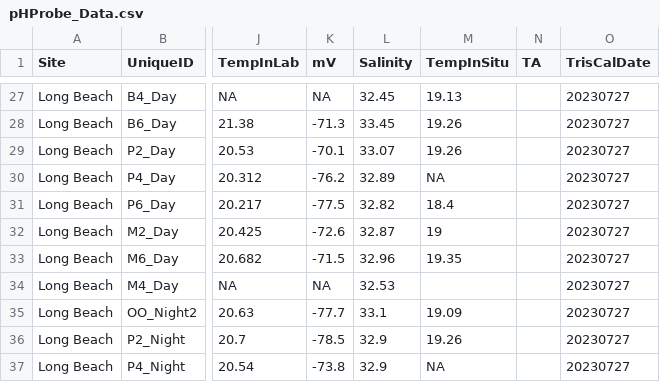
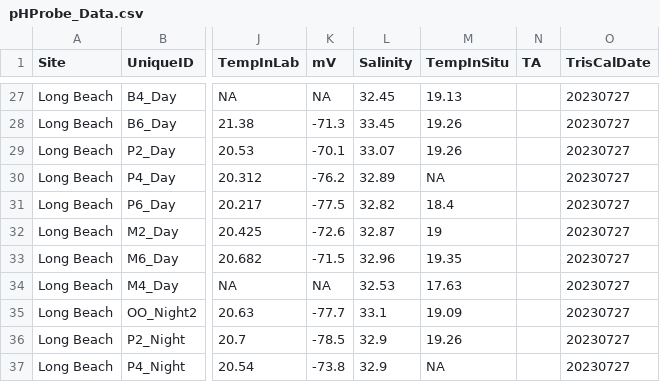
Before and after one commit to njsilbiger/SantaCruz_EcoFun, a CSV file: Data/Biogeochemistry/pHProbe_Data.csv, drawn as a sheet; only a part is shown, gaps mark what is left out; the diff names each change by its address in the sheet, - before the commit and + after, or states it on an @@ line.

Commit message:
Adding in situ temp to pH probe data

```diff
--- a/Data/Biogeochemistry/pHProbe_Data.csv
+++ b/Data/Biogeochemistry/pHProbe_Data.csv
-M34 (TempInSitu): (empty)
+M34 (TempInSitu): 17.63
```
